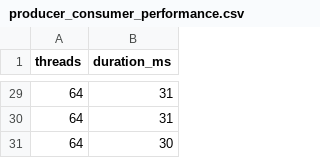
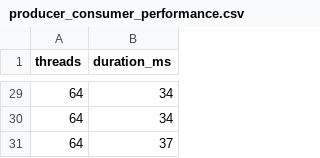
Before and after one commit to Naya-01/MultiThread-Performance-Lab, a CSV file: data/producer_consumer_performance.csv, drawn as a sheet; only a part is shown, gaps mark what is left out; the diff covers the shown part only.

```diff
--- a/data/producer_consumer_performance.csv
+++ b/data/producer_consumer_performance.csv
@@ -29,3 +29,3 @@ threads, duration_ms
-64, 31
-64, 31
-64, 30
+64, 34
+64, 34
+64, 37
```
Also changed, not shown: 8 added rows, 8 removed rows, 1 moved row and 8 edited cells elsewhere in this file, 10 other files.
